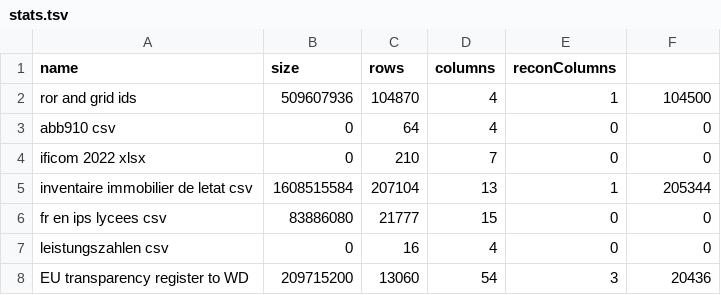
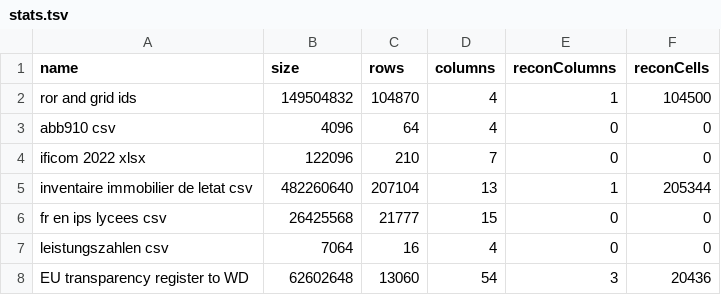
Before and after one commit to wetneb/refine-memory-benchmark, a TSV file: stats.tsv, drawn as a sheet.

Commit message:
Update stats after change of estimation method

```diff
--- a/stats.tsv
+++ b/stats.tsv
@@ -1,8 +1,8 @@
-name	size	rows	columns	reconColumns
-ror and grid ids	509607936	104870	4	1	104500
-abb910 csv	0	64	4	0	0
-ificom 2022 xlsx	0	210	7	0	0
-inventaire immobilier de letat csv	1608515584	207104	13	1	205344
-fr en ips lycees csv	83886080	21777	15	0	0
-leistungszahlen csv	0	16	4	0	0
-EU transparency register to WD	209715200	13060	54	3	20436
+name	size	rows	columns	reconColumns	reconCells
+ror and grid ids	149504832	104870	4	1	104500
+abb910 csv	4096	64	4	0	0
+ificom 2022 xlsx	122096	210	7	0	0
+inventaire immobilier de letat csv	482260640	207104	13	1	205344
+fr en ips lycees csv	26425568	21777	15	0	0
+leistungszahlen csv	7064	16	4	0	0
+EU transparency register to WD	62602648	13060	54	3	20436
```
Also changed, not shown: 3 other files.
